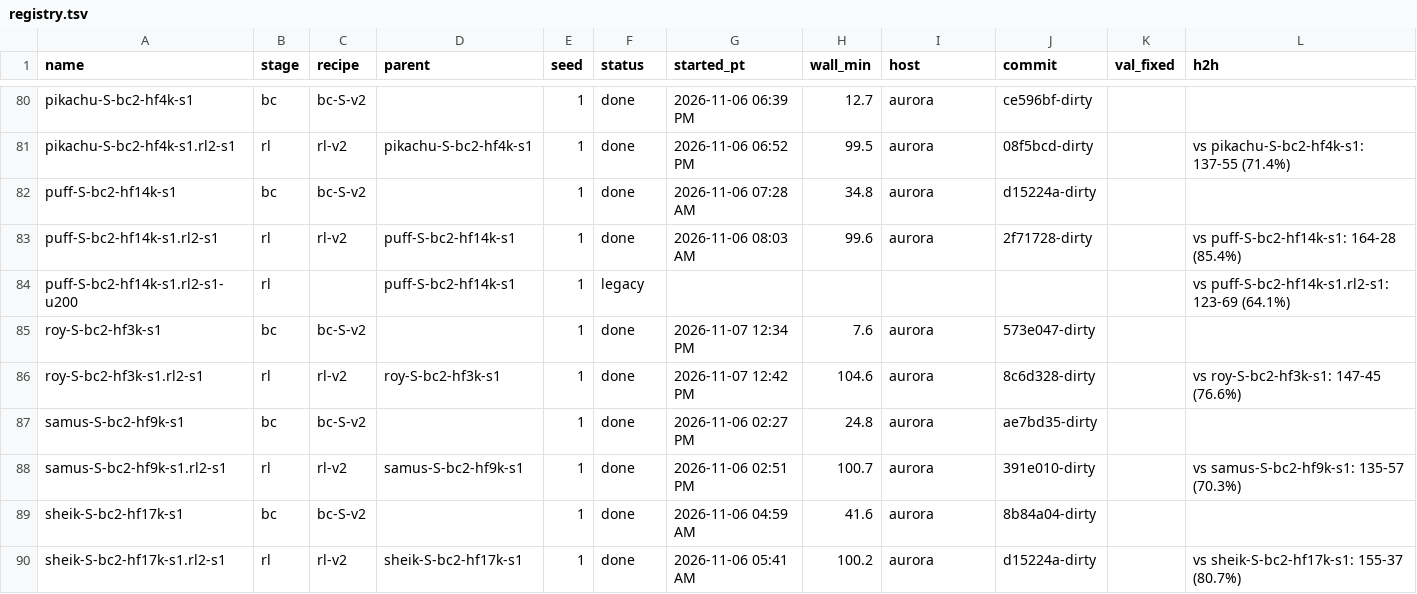
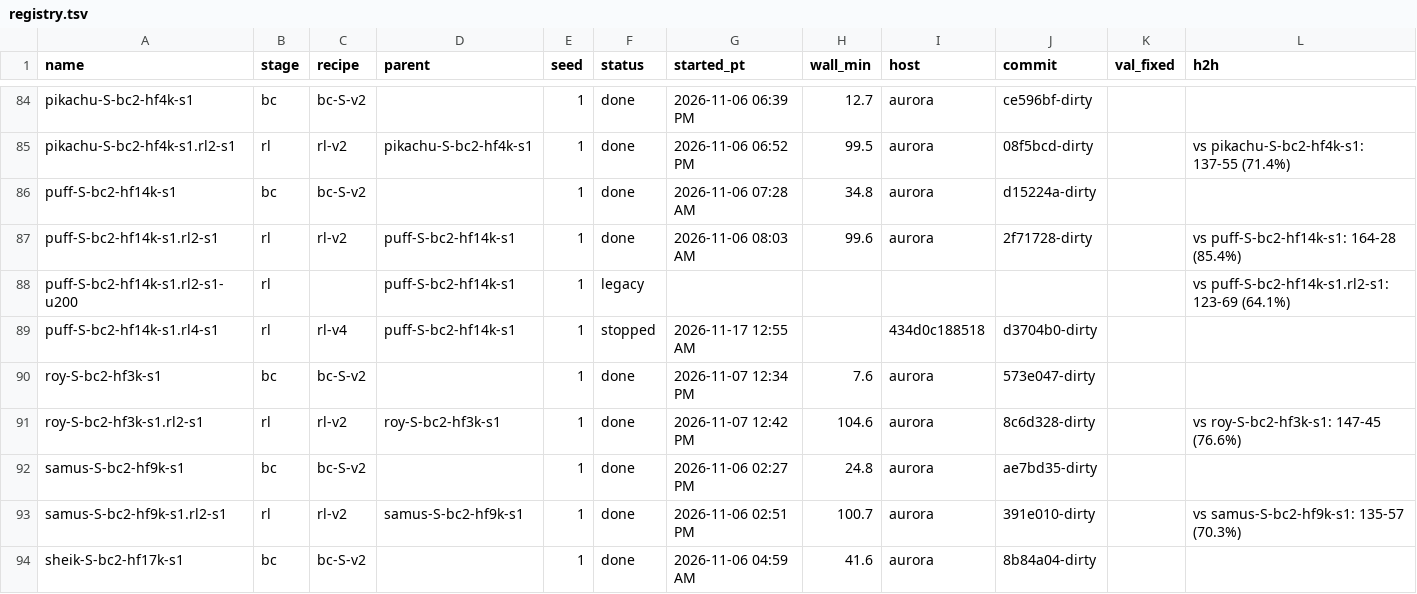
Before and after one commit to erickfm/MIMIC, a TSV file: runs/registry.tsv, drawn as a sheet; only a part is shown, gaps mark what is left out; the shorter side is filled out with more unchanged rows; the diff covers the shown part only; the diff names each change by its address in the sheet, - before the commit and + after, or states it on an @@ line.

```diff
--- a/runs/registry.tsv
+++ b/runs/registry.tsv
+row 89: puff-S-bc2-hf14k-s1.rl4-s1 | rl | rl-v4 | puff-S-bc2-hf14k-s1 | 1 | stopped | 2026-11-17 12:55 AM |  | 434d0c188518 | d3704b0-dirty
```
Also changed, not shown: 5 added rows elsewhere in this file, 13 other files.
